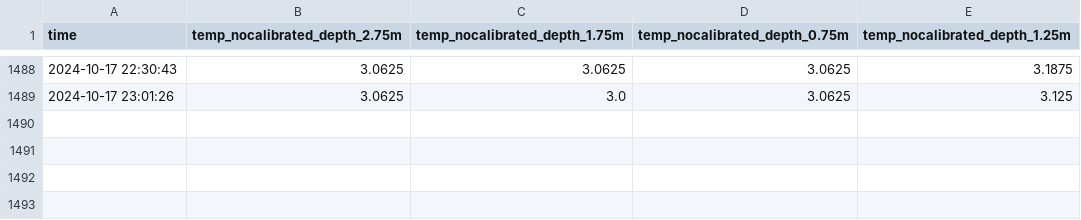
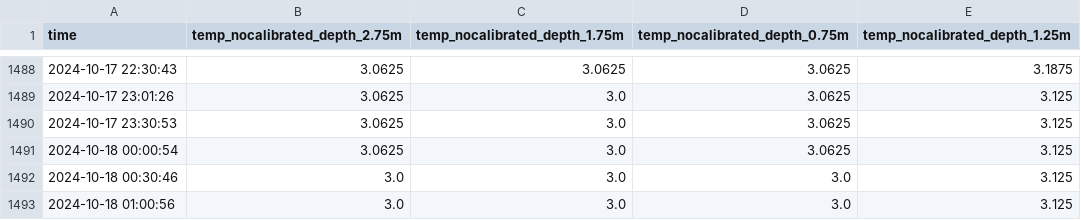
Before and after one commit to jerabaul29/2024_data_Isfjorden_02b, a CSV file: temp_data_Isfjorden-Mooring-02b.csv, drawn as a sheet; only a part is shown, gaps mark what is left out.

```diff
--- a/temp_data_Isfjorden-Mooring-02b.csv
+++ b/temp_data_Isfjorden-Mooring-02b.csv
@@ -1489 +1489,5 @@ time,temp_nocalibrated_depth_2.75m,temp_nocalibrated_depth_1.75m,temp_nocalibrat
 2024-10-17 23:01:26,3.0625,3.0,3.0625,3.125
+2024-10-17 23:30:53,3.0625,3.0,3.0625,3.125
+2024-10-18 00:00:54,3.0625,3.0,3.0625,3.125
+2024-10-18 00:30:46,3.0,3.0,3.0,3.125
+2024-10-18 01:00:56,3.0,3.0,3.0,3.125
```
Also changed, not shown: wavespec__data_Isfjorden-Mooring-02b.csv, wavestat_data_Isfjorden-Mooring-02b.csv.
